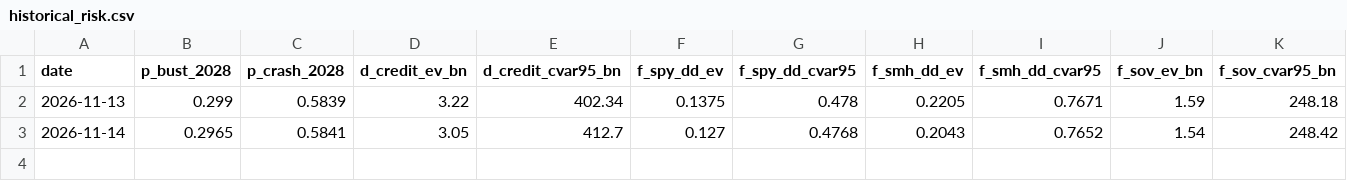
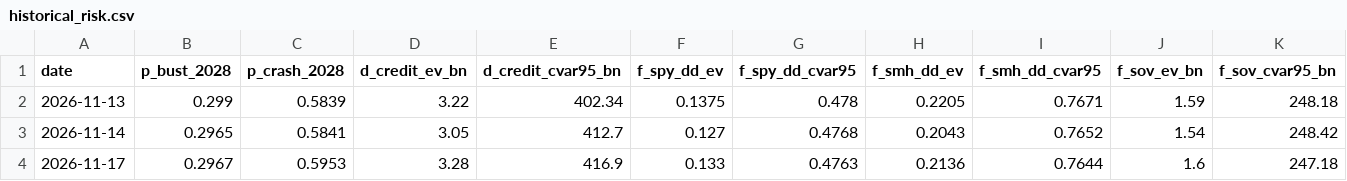
Before and after one commit to YassinKhalil/when-the-buildout-breaks, a CSV file: public/data/historical_risk.csv, drawn as a sheet; only a part is shown; rows hold the shown columns only; the diff names each change by its address in the sheet, - before the commit and + after, or states it on an @@ line.

```diff
--- a/public/data/historical_risk.csv
+++ b/public/data/historical_risk.csv
+row 4: 2026-11-17 | 0.2967 | 0.5953 | 3.28 | 416.9 | 0.133 | 0.4763 | 0.2136 | 0.7644 | 1.6 | 247.18
```
Also changed, not shown: 1 other file.
